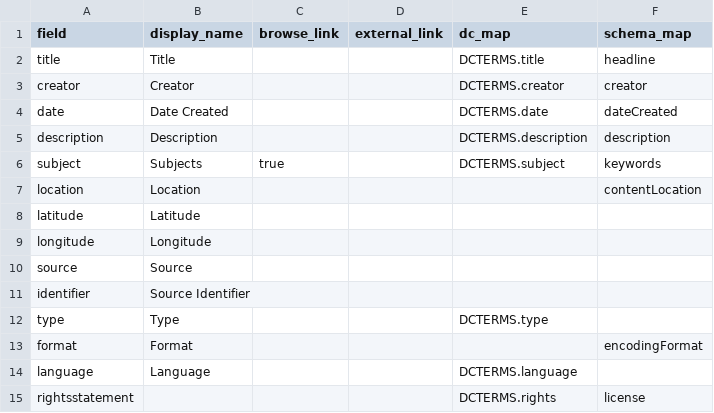
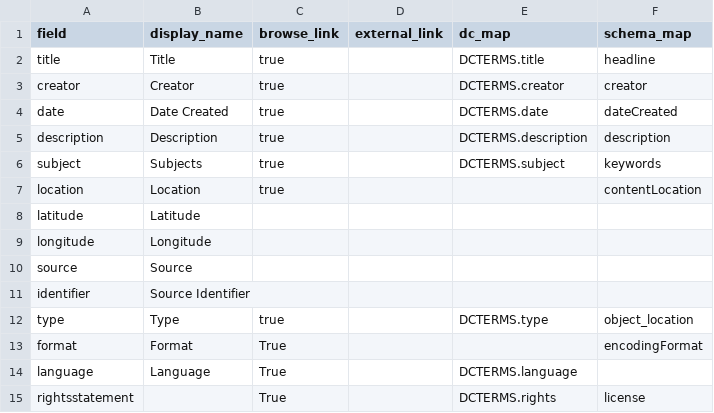
Before and after one commit to info663-sp25/team2, a CSV file: _data/config-metadata.csv, drawn as a sheet.

Commit message:
Update config-metadata.csv
copying over from ETD-sandbox.

```diff
--- a/_data/config-metadata.csv
+++ b/_data/config-metadata.csv
@@ -1,8 +1,8 @@
 field,display_name,browse_link,external_link,dc_map,schema_map
-title,Title,,,DCTERMS.title,headline
-creator,Creator,,,DCTERMS.creator,creator
-date,Date Created,,,DCTERMS.date,dateCreated
-description,Description,,,DCTERMS.description,description
+title,Title,true,,DCTERMS.title,headline
+creator,Creator,true,,DCTERMS.creator,creator
+date,Date Created,true,,DCTERMS.date,dateCreated
+description,Description,true,,DCTERMS.description,description
 subject,Subjects,true,,DCTERMS.subject,keywords
-location,Location,,,,contentLocation
+location,Location,true,,,contentLocation
 latitude,Latitude,,,,
@@ -11,5 +11,5 @@ source,Source,,,,
 identifier,Source Identifier,,,,
-type,Type,,,DCTERMS.type,
-format,Format,,,,encodingFormat
-language,Language,,,DCTERMS.language,
-rightsstatement,,,,DCTERMS.rights,license
+type,Type,true,,DCTERMS.type,object_location
+format,Format,True,,,encodingFormat
+language,Language,True,,DCTERMS.language,
+rightsstatement,,True,,DCTERMS.rights,license
```
